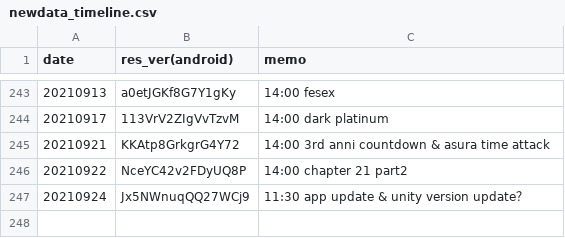
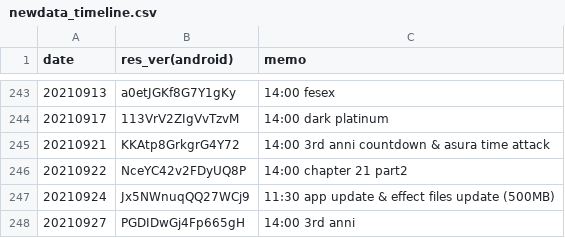
Before and after one commit to sh0wer1ee/DLScripts, a CSV file: newdata_timeline.csv, drawn as a sheet; only a part is shown, gaps mark what is left out.

Commit message:
20210927-PGDIDwGj4Fp665gH

```diff
--- a/newdata_timeline.csv
+++ b/newdata_timeline.csv
@@ -246,2 +246,3 @@ date,res_ver(android),memo
 20210922,NceYC42v2FDyUQ8P,14:00 chapter 21 part2
-20210924,Jx5NWnuqQQ27WCj9,11:30 app update & unity version update？
+20210924,Jx5NWnuqQQ27WCj9,11:30 app update & effect files update (500MB)
+20210927,PGDIDwGj4Fp665gH,14:00 3rd anni
```
Also changed, not shown: 10 other files.
